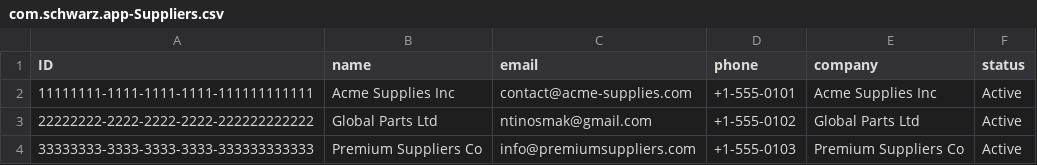
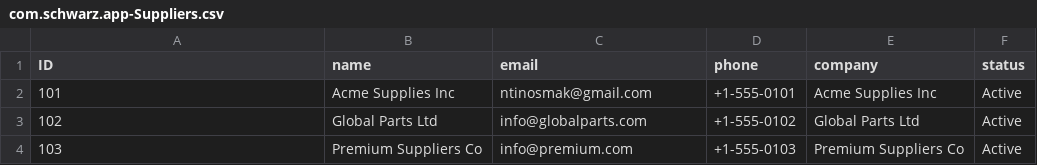
Before and after one commit to MarianKijewski/schwarz-analysis-program, a CSV file: db/data/com.schwarz.app-Suppliers.csv, drawn as a sheet.

```diff
--- a/db/data/com.schwarz.app-Suppliers.csv
+++ b/db/data/com.schwarz.app-Suppliers.csv
@@ -1,4 +1,4 @@
 ID;name;email;phone;company;status
-11111111-1111-1111-1111-111111111111;Acme Supplies Inc;contact@acme-supplies.com;+1-555-0101;Acme Supplies Inc;Active
-22222222-2222-2222-2222-222222222222;Global Parts Ltd;ntinosmak@gmail.com;+1-555-0102;Global Parts Ltd;Active
-33333333-3333-3333-3333-333333333333;Premium Suppliers Co;info@premiumsuppliers.com;+1-555-0103;Premium Suppliers Co;Active
+101;Acme Supplies Inc;ntinosmak@gmail.com;+1-555-0101;Acme Supplies Inc;Active
+102;Global Parts Ltd;info@globalparts.com;+1-555-0102;Global Parts Ltd;Active
+103;Premium Suppliers Co;info@premium.com;+1-555-0103;Premium Suppliers Co;Active
```
Also changed, not shown: db/data/com.schwarz.app-Providers.csv, 24 other files.
